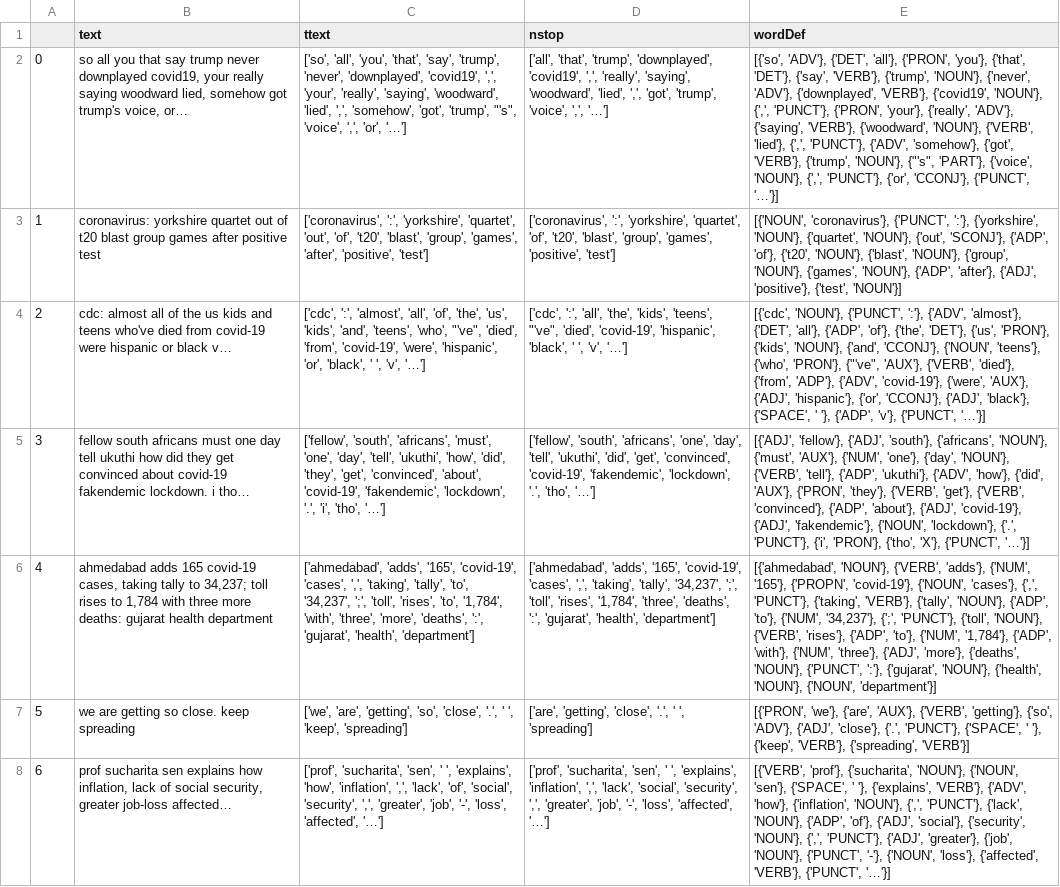
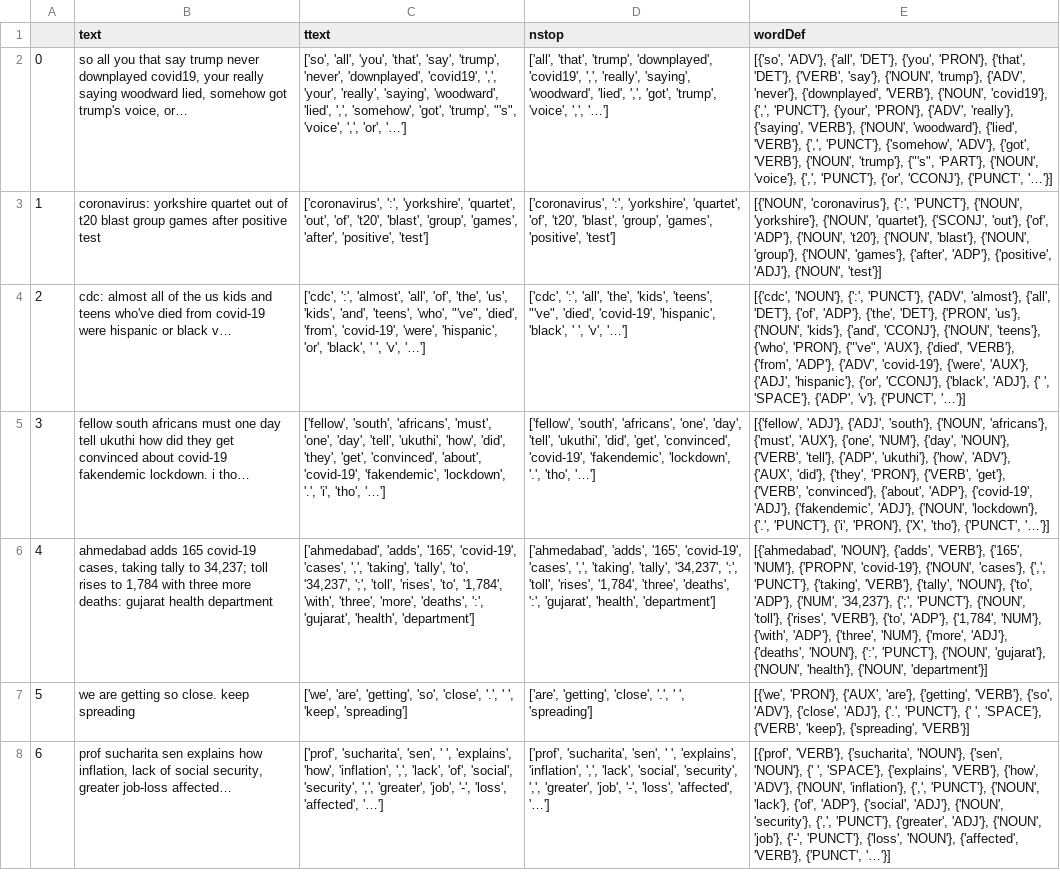
Before and after one commit to 0zyxel0/BDA_2021, a CSV file: step_5/s5_sample.csv, drawn as a sheet; only a part is shown; the diff covers the shown part only; the diff names each change by its address in the sheet, - before the commit and + after, or states it on an @@ line.

```diff
--- a/step_5/s5_sample.csv
+++ b/step_5/s5_sample.csv
-E2 (wordDef): [{'so', 'ADV'}, {'DET', 'all'}, {'PRON', 'you'}, {'that', 'DET'}, {'say', 'VERB'}, {'trump', 'NOUN'}, {'never', 'ADV'}, {'downplayed', 'VERB'}, {'covid19', 'NOUN'}, {',', 'PUNCT'}, {'PRON', 'your'}, {'really', 'ADV'}, {'saying', 'VERB'}, {'woodward', 'NOUN'}, {'VERB', 'lied'}, {',', 'PUNCT'}, {'ADV', 'somehow'}, {'got', 'VERB'}, {'trump', 'NOUN'}, {"'s", 'PART'}, {'voice', 'NOUN'}, {',', 'PUNCT'},…
+E2 (wordDef): [{'so', 'ADV'}, {'all', 'DET'}, {'you', 'PRON'}, {'that', 'DET'}, {'VERB', 'say'}, {'NOUN', 'trump'}, {'ADV', 'never'}, {'downplayed', 'VERB'}, {'NOUN', 'covid19'}, {',', 'PUNCT'}, {'your', 'PRON'}, {'ADV', 'really'}, {'saying', 'VERB'}, {'NOUN', 'woodward'}, {'lied', 'VERB'}, {',', 'PUNCT'}, {'somehow', 'ADV'}, {'got', 'VERB'}, {'NOUN', 'trump'}, {"'s", 'PART'}, {'NOUN', 'voice'}, {',', 'PUNCT'},…
-E3 (wordDef): [{'NOUN', 'coronavirus'}, {'PUNCT', ':'}, {'yorkshire', 'NOUN'}, {'quartet', 'NOUN'}, {'out', 'SCONJ'}, {'ADP', 'of'}, {'t20', 'NOUN'}, {'blast', 'NOUN'}, {'group', 'NOUN'}, {'games', 'NOUN'}, {'ADP', 'after'}, {'ADJ', 'positive'}, {'test', 'NOUN'}]
+E3 (wordDef): [{'NOUN', 'coronavirus'}, {':', 'PUNCT'}, {'NOUN', 'yorkshire'}, {'NOUN', 'quartet'}, {'SCONJ', 'out'}, {'of', 'ADP'}, {'NOUN', 't20'}, {'NOUN', 'blast'}, {'NOUN', 'group'}, {'NOUN', 'games'}, {'after', 'ADP'}, {'positive', 'ADJ'}, {'NOUN', 'test'}]
-E4 (wordDef): [{'cdc', 'NOUN'}, {'PUNCT', ':'}, {'ADV', 'almost'}, {'DET', 'all'}, {'ADP', 'of'}, {'the', 'DET'}, {'us', 'PRON'}, {'kids', 'NOUN'}, {'and', 'CCONJ'}, {'NOUN', 'teens'}, {'who', 'PRON'}, {"'ve", 'AUX'}, {'VERB', 'died'}, {'from', 'ADP'}, {'ADV', 'covid-19'}, {'were', 'AUX'}, {'ADJ', 'hispanic'}, {'or', 'CCONJ'}, {'ADJ', 'black'}, {'SPACE', ' '}, {'ADP', 'v'},…
+E4 (wordDef): [{'cdc', 'NOUN'}, {':', 'PUNCT'}, {'ADV', 'almost'}, {'all', 'DET'}, {'of', 'ADP'}, {'the', 'DET'}, {'PRON', 'us'}, {'NOUN', 'kids'}, {'and', 'CCONJ'}, {'NOUN', 'teens'}, {'who', 'PRON'}, {"'ve", 'AUX'}, {'died', 'VERB'}, {'from', 'ADP'}, {'ADV', 'covid-19'}, {'were', 'AUX'}, {'ADJ', 'hispanic'}, {'or', 'CCONJ'}, {'black', 'ADJ'}, {' ', 'SPACE'}, {'ADP', 'v'},…
-E5 (wordDef): [{'ADJ', 'fellow'}, {'ADJ', 'south'}, {'africans', 'NOUN'}, {'must', 'AUX'}, {'NUM', 'one'}, {'day', 'NOUN'}, {'VERB', 'tell'}, {'ADP', 'ukuthi'}, {'ADV', 'how'}, {'did', 'AUX'}, {'PRON', 'they'}, {'VERB', 'get'}, {'VERB', 'convinced'}, {'ADP', 'about'}, {'ADJ', 'covid-19'}, {'ADJ', 'fakendemic'}, {'NOUN', 'lockdown'}, {'.', 'PUNCT'}, {'i', 'PRON'}, {'tho', 'X'}, {'PUNCT', '…'}]
+E5 (wordDef): [{'fellow', 'ADJ'}, {'ADJ', 'south'}, {'NOUN', 'africans'}, {'must', 'AUX'}, {'one', 'NUM'}, {'day', 'NOUN'}, {'VERB', 'tell'}, {'ADP', 'ukuthi'}, {'how', 'ADV'}, {'AUX', 'did'}, {'they', 'PRON'}, {'VERB', 'get'}, {'VERB', 'convinced'}, {'about', 'ADP'}, {'covid-19', 'ADJ'}, {'fakendemic', 'ADJ'}, {'NOUN', 'lockdown'}, {'.', 'PUNCT'}, {'i', 'PRON'}, {'X', 'tho'}, {'PUNCT', '…'}]
-E6 (wordDef): [{'ahmedabad', 'NOUN'}, {'VERB', 'adds'}, {'NUM', '165'}, {'PROPN', 'covid-19'}, {'NOUN', 'cases'}, {',', 'PUNCT'}, {'taking', 'VERB'}, {'tally', 'NOUN'}, {'ADP', 'to'}, {'NUM', '34,237'}, {';', 'PUNCT'}, {'toll', 'NOUN'}, {'VERB', 'rises'}, {'ADP', 'to'}, {'NUM', '1,784'}, {'ADP', 'with'}, {'NUM', 'three'}, {'ADJ', 'more'}, {'deaths', 'NOUN'}, {'PUNCT', ':'}, {'gujarat', 'NOUN'}, {'health', 'NOUN'}, {'NOUN', 'department'}]
+E6 (wordDef): [{'ahmedabad', 'NOUN'}, {'adds', 'VERB'}, {'165', 'NUM'}, {'PROPN', 'covid-19'}, {'NOUN', 'cases'}, {',', 'PUNCT'}, {'taking', 'VERB'}, {'tally', 'NOUN'}, {'to', 'ADP'}, {'NUM', '34,237'}, {';', 'PUNCT'}, {'NOUN', 'toll'}, {'rises', 'VERB'}, {'to', 'ADP'}, {'1,784', 'NUM'}, {'with', 'ADP'}, {'three', 'NUM'}, {'more', 'ADJ'}, {'deaths', 'NOUN'}, {':', 'PUNCT'}, {'NOUN', 'gujarat'}, {'NOUN', 'health'}, {'NOUN', 'department'}]
-E7 (wordDef): [{'PRON', 'we'}, {'are', 'AUX'}, {'VERB', 'getting'}, {'so', 'ADV'}, {'ADJ', 'close'}, {'.', 'PUNCT'}, {'SPACE', ' '}, {'keep', 'VERB'}, {'spreading', 'VERB'}]
+E7 (wordDef): [{'we', 'PRON'}, {'AUX', 'are'}, {'getting', 'VERB'}, {'so', 'ADV'}, {'close', 'ADJ'}, {'.', 'PUNCT'}, {' ', 'SPACE'}, {'VERB', 'keep'}, {'spreading', 'VERB'}]
-E8 (wordDef): [{'VERB', 'prof'}, {'sucharita', 'NOUN'}, {'NOUN', 'sen'}, {'SPACE', ' '}, {'explains', 'VERB'}, {'ADV', 'how'}, {'inflation', 'NOUN'}, {',', 'PUNCT'}, {'lack', 'NOUN'}, {'ADP', 'of'}, {'ADJ', 'social'}, {'security', 'NOUN'}, {',', 'PUNCT'}, {'ADJ', 'greater'}, {'job', 'NOUN'}, {'PUNCT', '-'}, {'NOUN', 'loss'}, {'affected', 'VERB'},…
+E8 (wordDef): [{'prof', 'VERB'}, {'sucharita', 'NOUN'}, {'sen', 'NOUN'}, {' ', 'SPACE'}, {'explains', 'VERB'}, {'how', 'ADV'}, {'NOUN', 'inflation'}, {',', 'PUNCT'}, {'NOUN', 'lack'}, {'of', 'ADP'}, {'social', 'ADJ'}, {'NOUN', 'security'}, {',', 'PUNCT'}, {'greater', 'ADJ'}, {'NOUN', 'job'}, {'-', 'PUNCT'}, {'loss', 'NOUN'}, {'affected', 'VERB'},…
```
Also changed, not shown: 192 edited cells elsewhere in this file, 1 other file.
